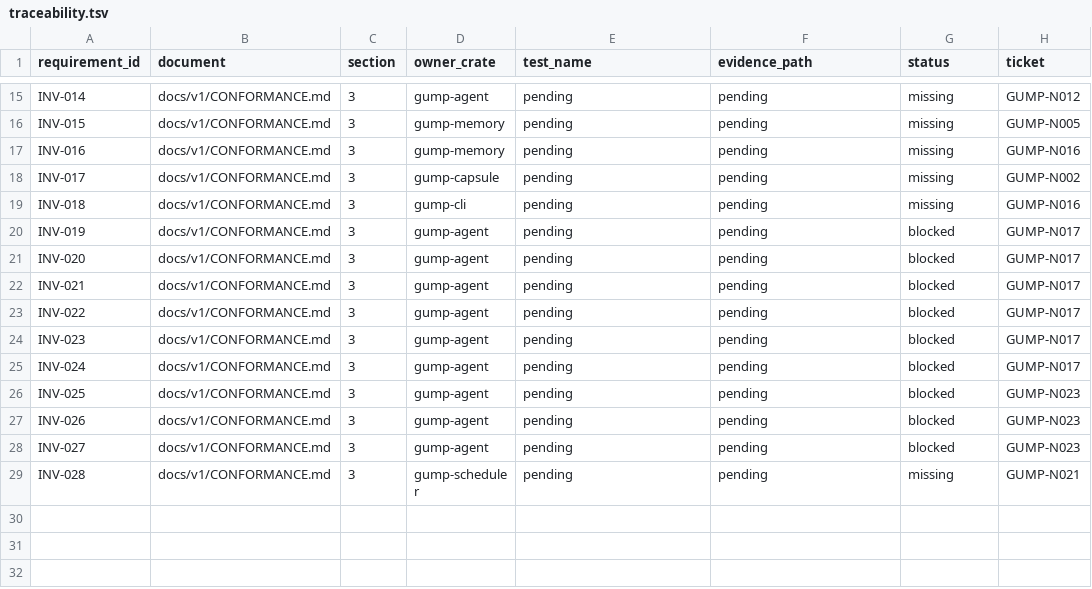
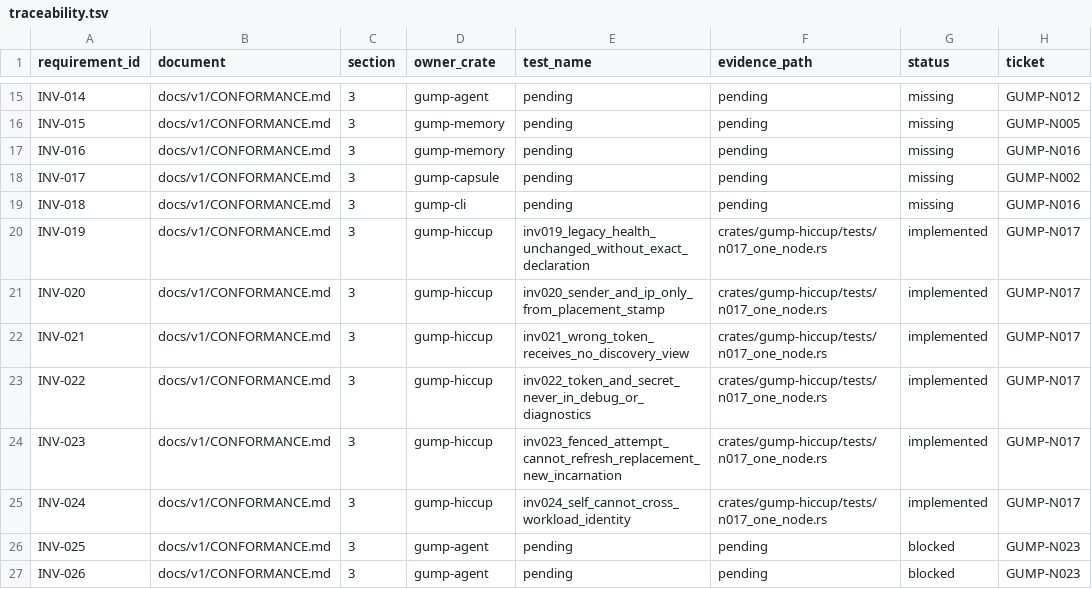
Before and after one commit to frogfishio/gump, a TSV file: spec/v1/traceability.tsv, drawn as a sheet; only a part is shown, gaps mark what is left out; the shorter side is filled out with more unchanged rows.

Commit message:
feat: integrate gump-hiccup crate into gump-agent and gump-hiccup module

```diff
--- a/spec/v1/traceability.tsv
+++ b/spec/v1/traceability.tsv
@@ -19,8 +19,8 @@ INV-017	docs/v1/CONFORMANCE.md	3	gump-capsule	pending	pending	missing	GUMP-N002
 INV-018	docs/v1/CONFORMANCE.md	3	gump-cli	pending	pending	missing	GUMP-N016
-INV-019	docs/v1/CONFORMANCE.md	3	gump-agent	pending	pending	blocked	GUMP-N017
-INV-020	docs/v1/CONFORMANCE.md	3	gump-agent	pending	pending	blocked	GUMP-N017
-INV-021	docs/v1/CONFORMANCE.md	3	gump-agent	pending	pending	blocked	GUMP-N017
-INV-022	docs/v1/CONFORMANCE.md	3	gump-agent	pending	pending	blocked	GUMP-N017
-INV-023	docs/v1/CONFORMANCE.md	3	gump-agent	pending	pending	blocked	GUMP-N017
-INV-024	docs/v1/CONFORMANCE.md	3	gump-agent	pending	pending	blocked	GUMP-N017
+INV-019	docs/v1/CONFORMANCE.md	3	gump-hiccup	inv019_legacy_health_unchanged_without_exact_declaration	crates/gump-hiccup/tests/n017_one_node.rs	implemented	GUMP-N017
+INV-020	docs/v1/CONFORMANCE.md	3	gump-hiccup	inv020_sender_and_ip_only_from_placement_stamp	crates/gump-hiccup/tests/n017_one_node.rs	implemented	GUMP-N017
+INV-021	docs/v1/CONFORMANCE.md	3	gump-hiccup	inv021_wrong_token_receives_no_discovery_view	crates/gump-hiccup/tests/n017_one_node.rs	implemented	GUMP-N017
+INV-022	docs/v1/CONFORMANCE.md	3	gump-hiccup	inv022_token_and_secret_never_in_debug_or_diagnostics	crates/gump-hiccup/tests/n017_one_node.rs	implemented	GUMP-N017
+INV-023	docs/v1/CONFORMANCE.md	3	gump-hiccup	inv023_fenced_attempt_cannot_refresh_replacement_new_incarnation	crates/gump-hiccup/tests/n017_one_node.rs	implemented	GUMP-N017
+INV-024	docs/v1/CONFORMANCE.md	3	gump-hiccup	inv024_self_cannot_cross_workload_identity	crates/gump-hiccup/tests/n017_one_node.rs	implemented	GUMP-N017
 INV-025	docs/v1/CONFORMANCE.md	3	gump-agent	pending	pending	blocked	GUMP-N023
```
Also changed, not shown: 25 other files.
